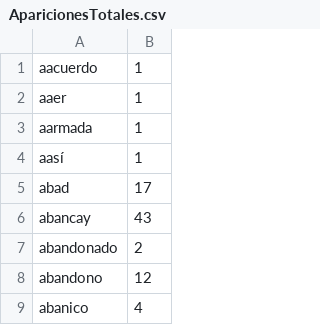
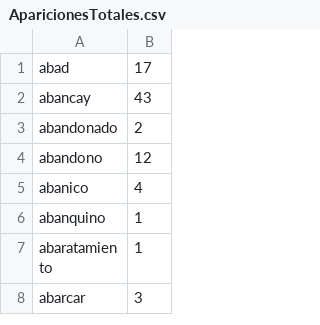
Before and after one commit to prami31/TransparenciaCongreso, a CSV file: Term Frequency/AparicionesTotales.csv, drawn as a sheet; only a part is shown; the shorter side is filled out with more unchanged rows.

```diff
--- a/Term Frequency/AparicionesTotales.csv
+++ b/Term Frequency/AparicionesTotales.csv
@@ -1,5 +1 @@
-aacuerdo,1
-aaer,1
-aarmada,1
-aasí,1
 abad,17
```
Also changed, not shown: Term Frequency/AparicionesTotales2017.csv, Term Frequency/AparicionesTotales2020.csv, 2 other files.
